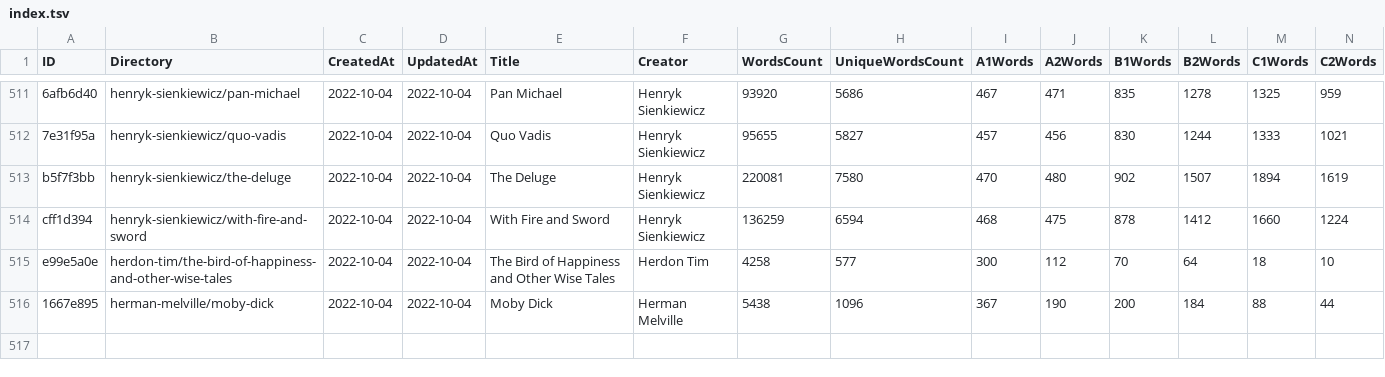
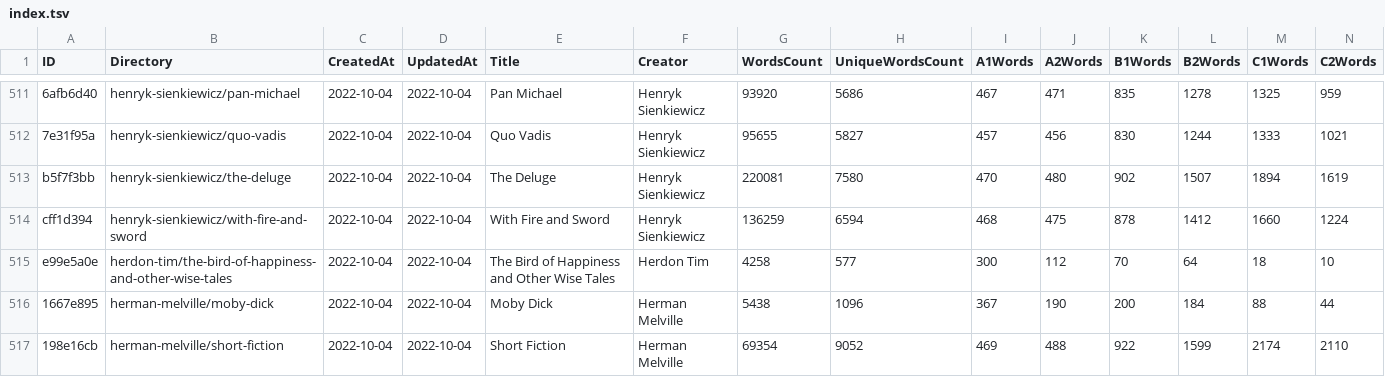
Before and after one commit to zaban-asly/library, a TSV file: index.tsv, drawn as a sheet; only a part is shown, gaps mark what is left out; rows hold the shown columns only; the diff names each change by its address in the sheet, - before the commit and + after, or states it on an @@ line.

Commit message:
Short Fiction

```diff
--- a/index.tsv
+++ b/index.tsv
+row 517: 198e16cb | herman-melville/short-fiction | 2022-10-04 | 2022-10-04 | Short Fiction | Herman Melville | 69354 | 9052 | 469 | 488 | 922 | 1599 | 2174 | 2110
```
Also changed, not shown: 7 other files.
